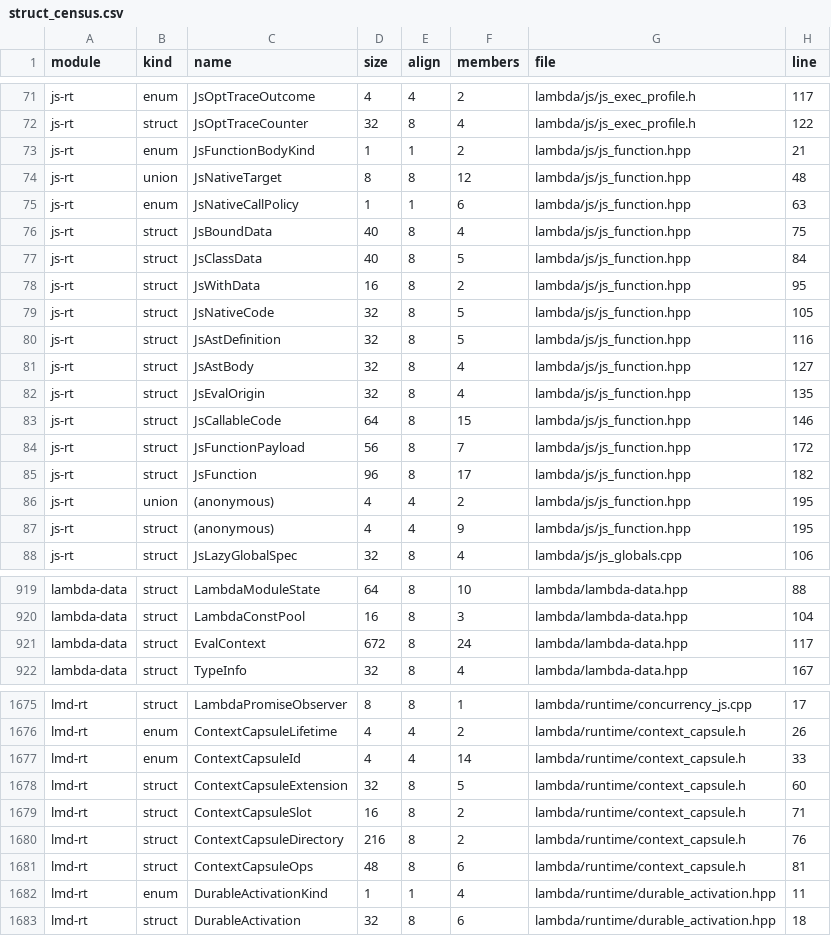
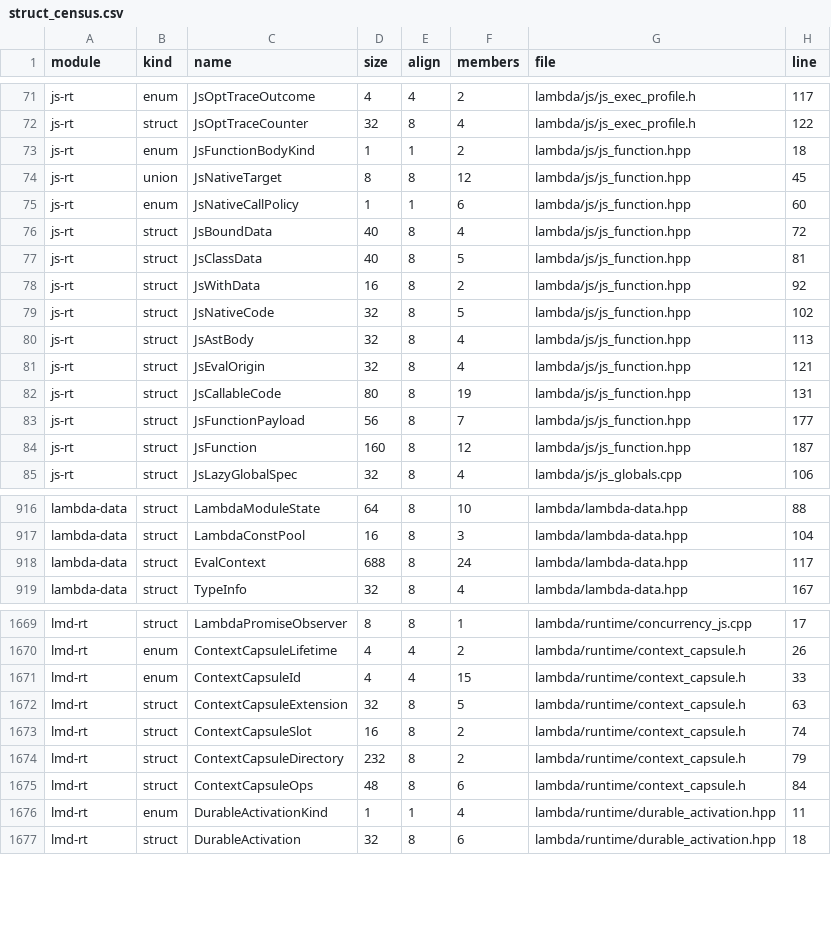
Before and after one commit to henry-luo/lambda, a CSV file: vibe/meta/ds/struct_census.csv, drawn as a sheet; only a part is shown, gaps mark what is left out; the diff covers the shown part only.

Commit message:
JS structs simplification

```diff
--- a/vibe/meta/ds/struct_census.csv
+++ b/vibe/meta/ds/struct_census.csv
@@ -72,17 +72,14 @@ js-rt,enum,JsOptTraceOutcome,4,4,2,lambda/js/js_exec_profile.h,117
 js-rt,struct,JsOptTraceCounter,32,8,4,lambda/js/js_exec_profile.h,122
-js-rt,enum,JsFunctionBodyKind,1,1,2,lambda/js/js_function.hpp,21
-js-rt,union,JsNativeTarget,8,8,12,lambda/js/js_function.hpp,48
-js-rt,enum,JsNativeCallPolicy,1,1,6,lambda/js/js_function.hpp,63
-js-rt,struct,JsBoundData,40,8,4,lambda/js/js_function.hpp,75
-js-rt,struct,JsClassData,40,8,5,lambda/js/js_function.hpp,84
-js-rt,struct,JsWithData,16,8,2,lambda/js/js_function.hpp,95
-js-rt,struct,JsNativeCode,32,8,5,lambda/js/js_function.hpp,105
-js-rt,struct,JsAstDefinition,32,8,5,lambda/js/js_function.hpp,116
-js-rt,struct,JsAstBody,32,8,4,lambda/js/js_function.hpp,127
-js-rt,struct,JsEvalOrigin,32,8,4,lambda/js/js_function.hpp,135
-js-rt,struct,JsCallableCode,64,8,15,lambda/js/js_function.hpp,146
-js-rt,struct,JsFunctionPayload,56,8,7,lambda/js/js_function.hpp,172
-js-rt,struct,JsFunction,96,8,17,lambda/js/js_function.hpp,182
-js-rt,union,(anonymous),4,4,2,lambda/js/js_function.hpp,195
-js-rt,struct,(anonymous),4,4,9,lambda/js/js_function.hpp,195
+js-rt,enum,JsFunctionBodyKind,1,1,2,lambda/js/js_function.hpp,18
+js-rt,union,JsNativeTarget,8,8,12,lambda/js/js_function.hpp,45
+js-rt,enum,JsNativeCallPolicy,1,1,6,lambda/js/js_function.hpp,60
+js-rt,struct,JsBoundData,40,8,4,lambda/js/js_function.hpp,72
+js-rt,struct,JsClassData,40,8,5,lambda/js/js_function.hpp,81
+js-rt,struct,JsWithData,16,8,2,lambda/js/js_function.hpp,92
+js-rt,struct,JsNativeCode,32,8,5,lambda/js/js_function.hpp,102
+js-rt,struct,JsAstBody,32,8,4,lambda/js/js_function.hpp,113
+js-rt,struct,JsEvalOrigin,32,8,4,lambda/js/js_function.hpp,121
+js-rt,struct,JsCallableCode,80,8,19,lambda/js/js_function.hpp,131
+js-rt,struct,JsFunctionPayload,56,8,7,lambda/js/js_function.hpp,177
+js-rt,struct,JsFunction,160,8,12,lambda/js/js_function.hpp,187
 js-rt,struct,JsLazyGlobalSpec,32,8,4,lambda/js/js_globals.cpp,106
@@ -920,3 +917,3 @@ lambda-data,struct,LambdaModuleState,64,8,10,lambda/lambda-data.hpp,88
 lambda-data,struct,LambdaConstPool,16,8,3,lambda/lambda-data.hpp,104
-lambda-data,struct,EvalContext,672,8,24,lambda/lambda-data.hpp,117
+lambda-data,struct,EvalContext,688,8,24,lambda/lambda-data.hpp,117
 lambda-data,struct,TypeInfo,32,8,4,lambda/lambda-data.hpp,167
@@ -1676,7 +1670,7 @@ lmd-rt,struct,LambdaPromiseObserver,8,8,1,lambda/runtime/concurrency_js.cpp,17
 lmd-rt,enum,ContextCapsuleLifetime,4,4,2,lambda/runtime/context_capsule.h,26
-lmd-rt,enum,ContextCapsuleId,4,4,14,lambda/runtime/context_capsule.h,33
-lmd-rt,struct,ContextCapsuleExtension,32,8,5,lambda/runtime/context_capsule.h,60
-lmd-rt,struct,ContextCapsuleSlot,16,8,2,lambda/runtime/context_capsule.h,71
-lmd-rt,struct,ContextCapsuleDirectory,216,8,2,lambda/runtime/context_capsule.h,76
-lmd-rt,struct,ContextCapsuleOps,48,8,6,lambda/runtime/context_capsule.h,81
+lmd-rt,enum,ContextCapsuleId,4,4,15,lambda/runtime/context_capsule.h,33
+lmd-rt,struct,ContextCapsuleExtension,32,8,5,lambda/runtime/context_capsule.h,63
+lmd-rt,struct,ContextCapsuleSlot,16,8,2,lambda/runtime/context_capsule.h,74
+lmd-rt,struct,ContextCapsuleDirectory,232,8,2,lambda/runtime/context_capsule.h,79
+lmd-rt,struct,ContextCapsuleOps,48,8,6,lambda/runtime/context_capsule.h,84
 lmd-rt,enum,DurableActivationKind,1,1,4,lambda/runtime/durable_activation.hpp,11
```
Also changed, not shown: 3 removed rows and 32 edited cells elsewhere in this file, 25 other files.
